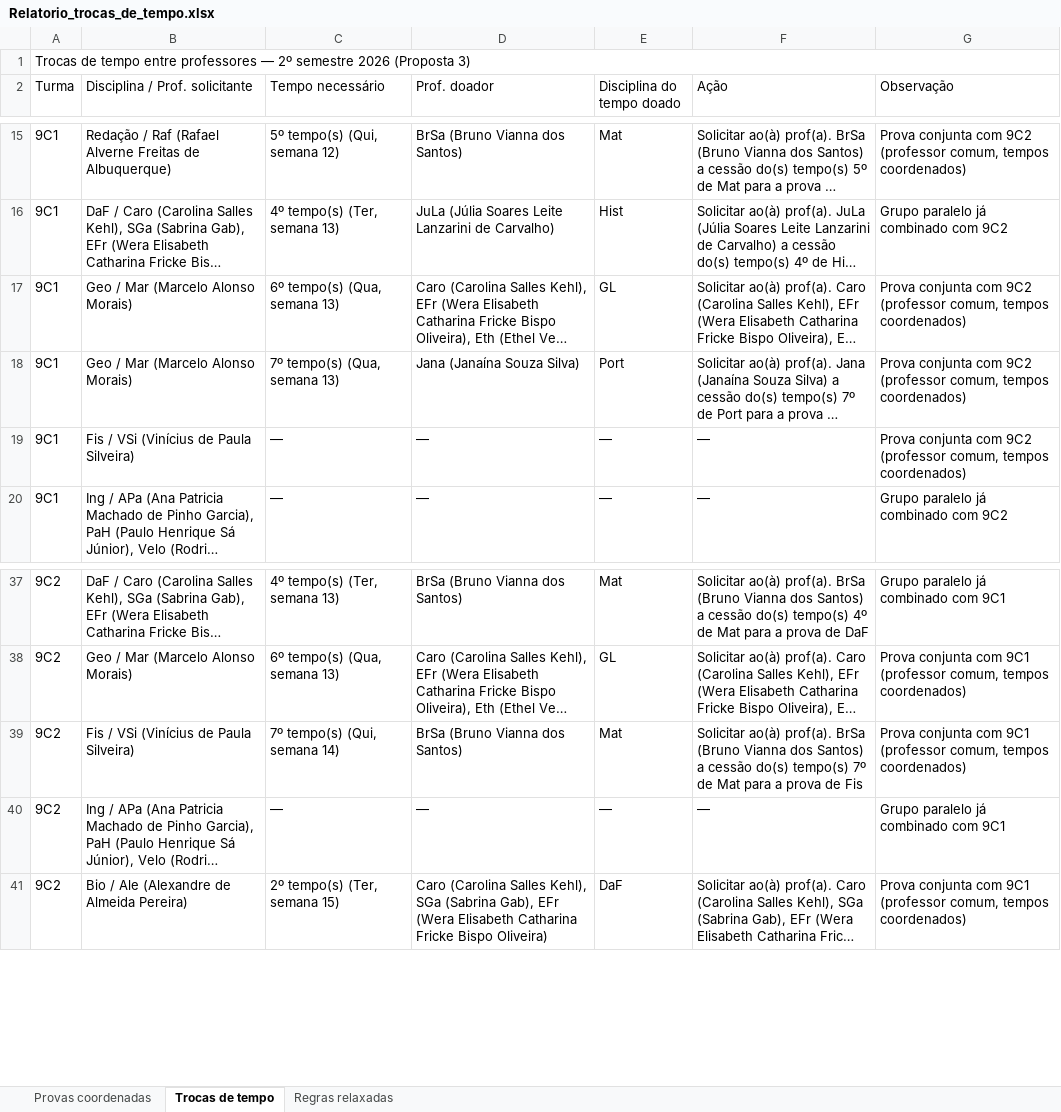
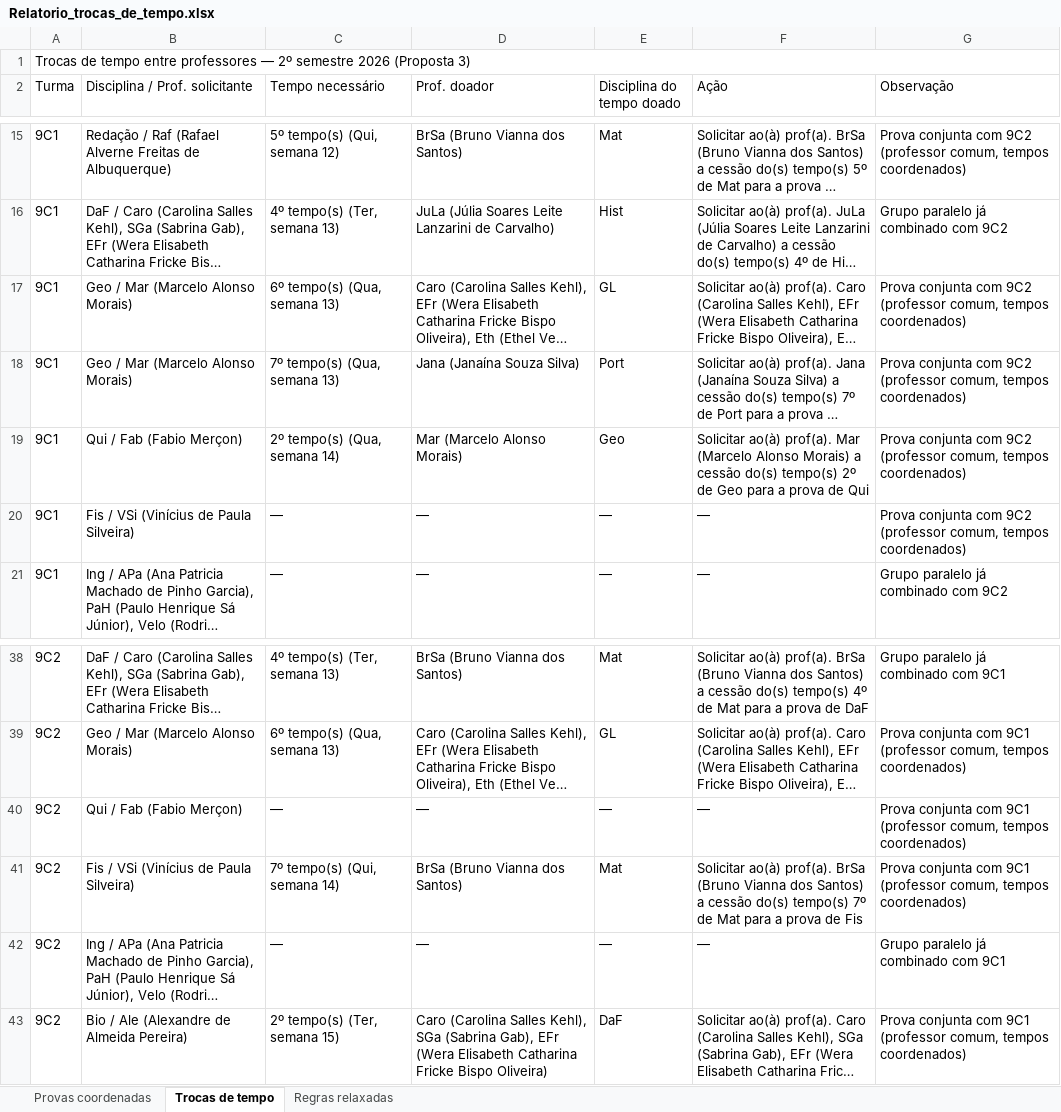
Before and after one commit to cbrener89052/calendarioprovas, an Excel workbook: Horario desenvolvido/Relatorio_trocas_de_tempo.xlsx, sheet Trocas de tempo, drawn as a sheet; only a part is shown, gaps mark what is left out; long unchanged cells end in …; values as stored, in another font and other column widths than the file's, no cell formats; the diff names each change by its address in the sheet, - before the commit and + after, or states it on an @@ line.

```diff
--- a/Horario desenvolvido/Relatorio_trocas_de_tempo.xlsx (sheet Trocas de tempo)
+++ b/Horario desenvolvido/Relatorio_trocas_de_tempo.xlsx (sheet Trocas de tempo)
+row 19: 9C1 | Qui / Fab (Fabio Merçon) | 2º tempo(s) (Qua, semana 14) | Mar (Marcelo Alonso Morais) | Geo | Solicitar ao(à) prof(a). Mar (Marcelo Alonso Morais) a cessão do(s) tempo(s) 2º de Geo para a prova de Qui | Prova conjunta com 9C2 (professor comum, tempos coordenados)
+row 40: 9C2 | Qui / Fab (Fabio Merçon) | — | — | — | — | Prova conjunta com 9C1 (professor comum, tempos coordenados)
```
Also changed, not shown: cell formats, Horario desenvolvido/Proposta_3_Calendario_Provas_2026_2SEM.xlsx, Horario desenvolvido/Provas_por_Professor_Proposta_3.xlsx, 4 other files.
